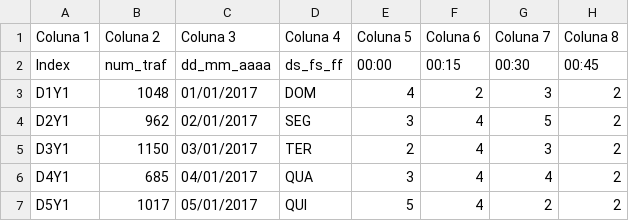
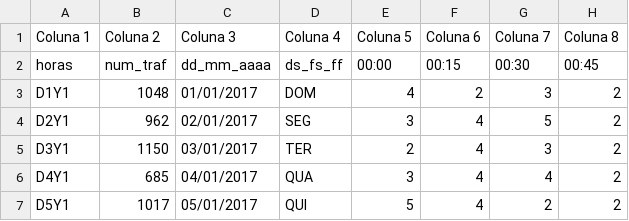
Before and after one commit to kmendes96/rsp, a CSV file: files/dataframe_backup.csv, drawn as a sheet; only a part is shown; the diff names each change by its address in the sheet, - before the commit and + after, or states it on an @@ line.

Commit message:
Update dataframe_backup.csv

```diff
--- a/files/dataframe_backup.csv
+++ b/files/dataframe_backup.csv
-A2 (Coluna 1): Index
+A2 (Coluna 1): horas
```
